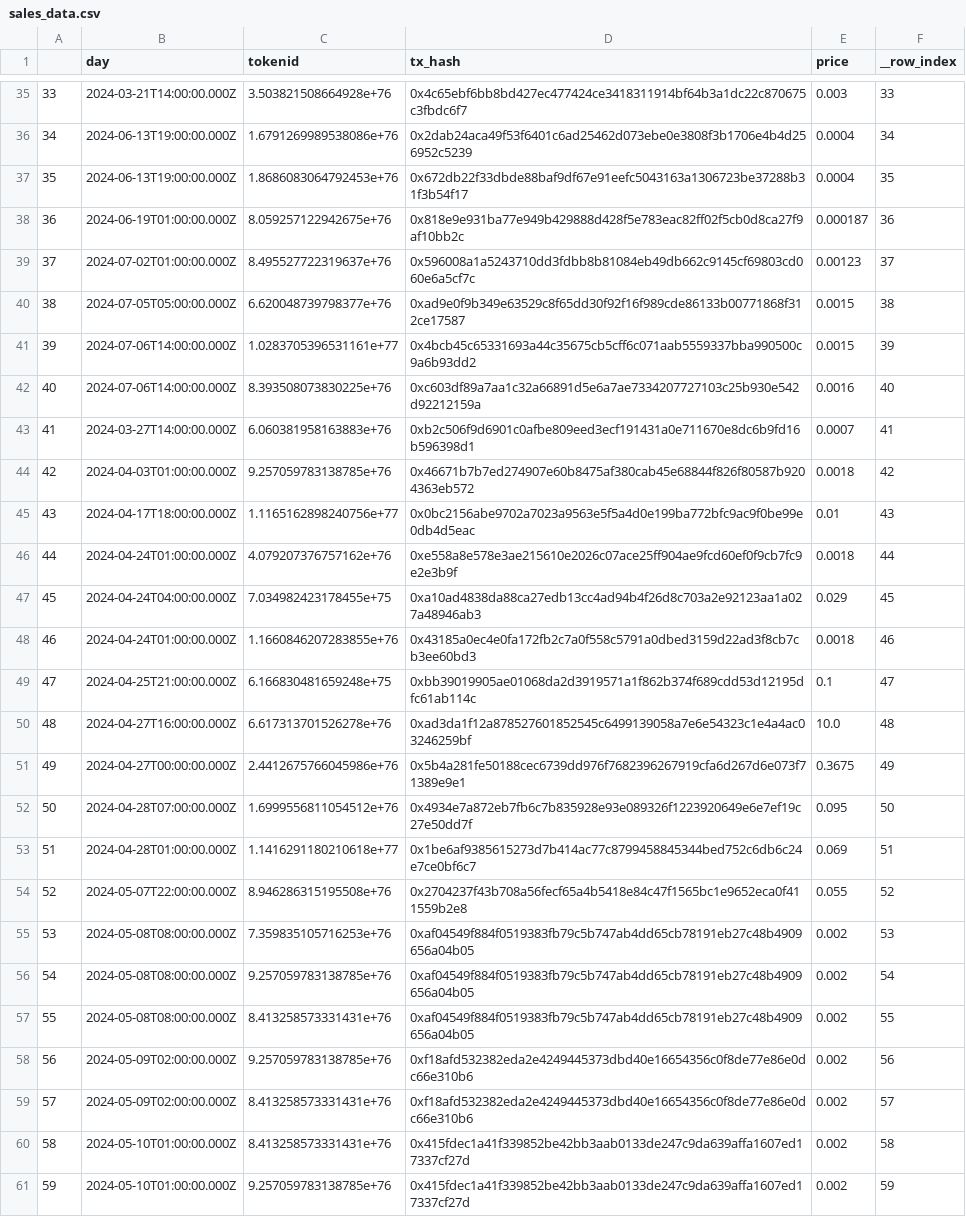
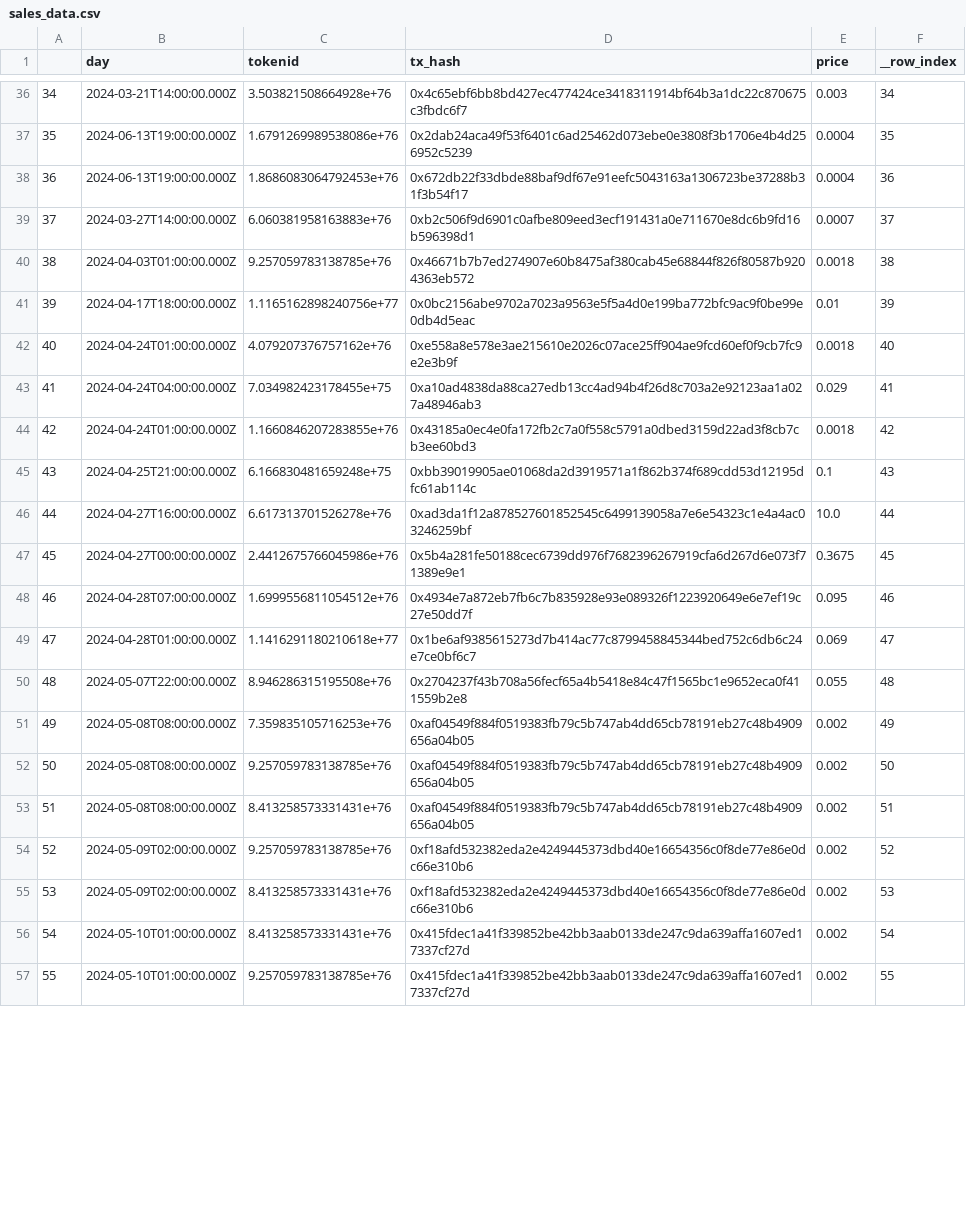
Before and after one commit to BrandynHamilton/box_domains, a CSV file: data/sales_data.csv, drawn as a sheet; only a part is shown, gaps mark what is left out; removed rows and columns are numbered as before the commit, all else as after; the diff covers the shown part only; the diff names each change by its address in the sheet, - before the commit and + after, or states it on an @@ line.

```diff
--- a/data/sales_data.csv
+++ b/data/sales_data.csv
@@ column A renumbered between rows 10 and 60 @@
-F36 (__row_index): 33
+F36 (__row_index): 34
-F37 (__row_index): 34
+F37 (__row_index): 35
-F38 (__row_index): 35
+F38 (__row_index): 36
-row 38: 36 | 2024-06-19T01:00:00.000Z | 8.059257122942675e+76 | 0x818e9e931ba77e949b429888d428f5e783eac82ff02f5cb0d8ca27f9af10bb2c | 0.000187 | 36
-row 39: 37 | 2024-07-02T01:00:00.000Z | 8.495527722319637e+76 | 0x596008a1a5243710dd3fdbb8b81084eb49db662c9145cf69803cd060e6a5cf7c | 0.00123 | 37
-row 40: 38 | 2024-07-05T05:00:00.000Z | 6.620048739798377e+76 | 0xad9e0f9b349e63529c8f65dd30f92f16f989cde86133b00771868f312ce17587 | 0.0015 | 38
-row 41: 39 | 2024-07-06T14:00:00.000Z | 1.0283705396531161e+77 | 0x4bcb45c65331693a44c35675cb5cff6c071aab5559337bba990500c9a6b93dd2 | 0.0015 | 39
-row 42: 40 | 2024-07-06T14:00:00.000Z | 8.393508073830225e+76 | 0xc603df89a7aa1c32a66891d5e6a7ae7334207727103c25b930e542d92212159a | 0.0016 | 40
-F39 (__row_index): 41
+F39 (__row_index): 37
-F40 (__row_index): 42
+F40 (__row_index): 38
-F41 (__row_index): 43
+F41 (__row_index): 39
-F42 (__row_index): 44
+F42 (__row_index): 40
-F43 (__row_index): 45
+F43 (__row_index): 41
-F44 (__row_index): 46
+F44 (__row_index): 42
-F45 (__row_index): 47
+F45 (__row_index): 43
-F46 (__row_index): 48
+F46 (__row_index): 44
-F47 (__row_index): 49
+F47 (__row_index): 45
-F48 (__row_index): 50
+F48 (__row_index): 46
-F49 (__row_index): 51
+F49 (__row_index): 47
-F50 (__row_index): 52
+F50 (__row_index): 48
-F51 (__row_index): 53
+F51 (__row_index): 49
-F52 (__row_index): 54
+F52 (__row_index): 50
-F53 (__row_index): 55
+F53 (__row_index): 51
-F54 (__row_index): 56
+F54 (__row_index): 52
-F55 (__row_index): 57
+F55 (__row_index): 53
-F56 (__row_index): 58
+F56 (__row_index): 54
-F57 (__row_index): 59
+F57 (__row_index): 55
```
Also changed, not shown: 7 added rows and 29 edited cells elsewhere in this file, 12 other files.
